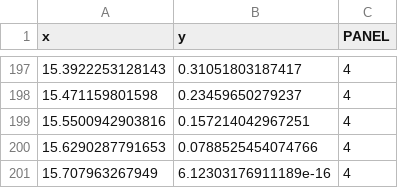
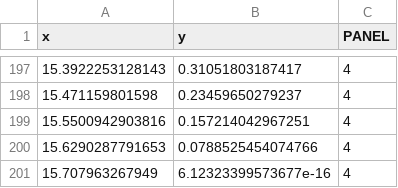
Before and after one commit to tdhock/2026-05-25-Newton-stationary-point, a TSV file: geom10_line_select_chunk1.tsv, drawn as a sheet; only a part is shown, gaps mark what is left out.

```diff
--- a/geom10_line_select_chunk1.tsv
+++ b/geom10_line_select_chunk1.tsv
@@ -200,2 +200,2 @@ x	y	PANEL
 15.6290287791653	0.0788525454074766	4
-15.707963267949	6.12303176911189e-16	4
+15.707963267949	6.12323399573677e-16	4
```
Also changed, not shown: geom14_path_select_chunk1.tsv, geom18_path_steps_chunk1.tsv, 9 other files.
